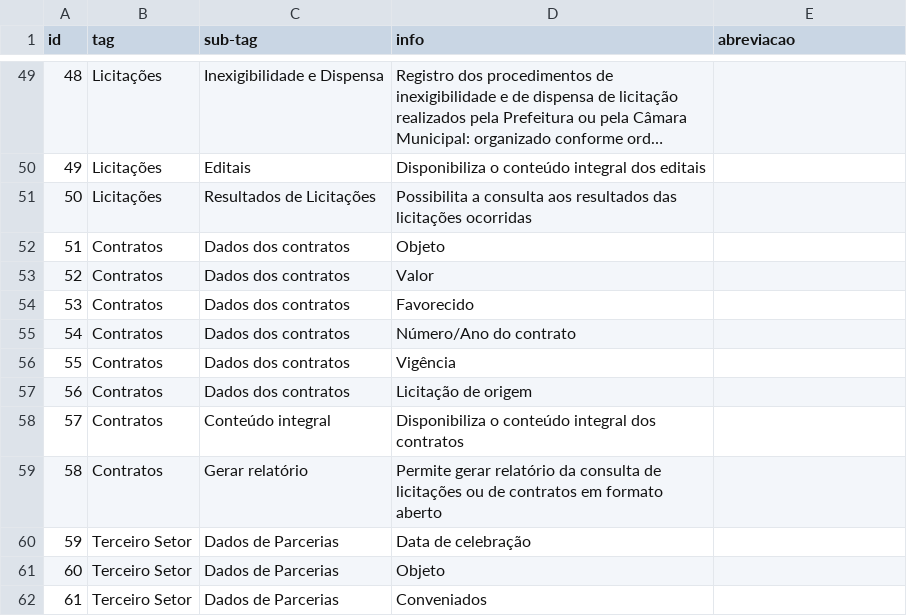
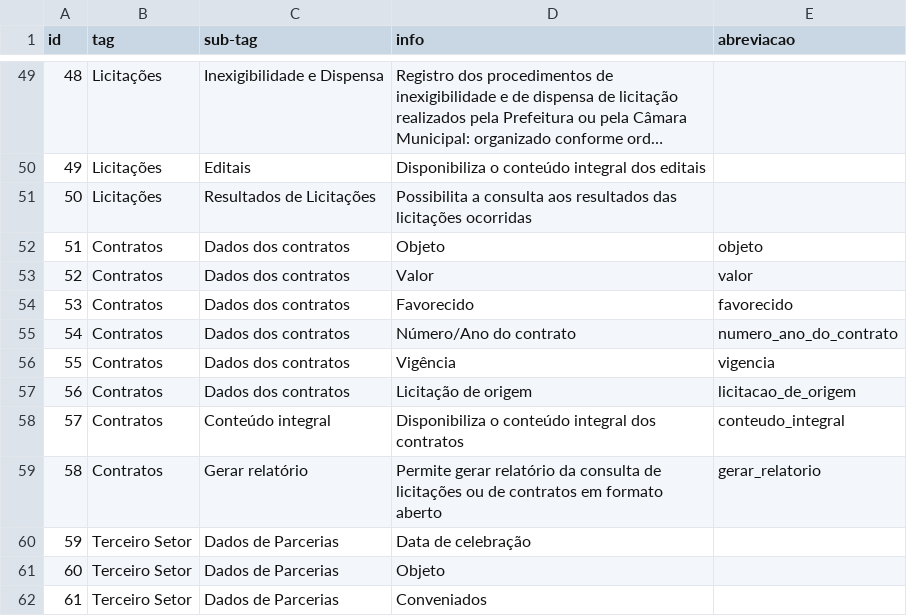
Before and after one commit to MPMG-DCC-UFMG/F01, a CSV file: service/src/checklist/lista_exigencias.csv, drawn as a sheet; only a part is shown, gaps mark what is left out; long unchanged cells end in ….

Commit message:
Ajutes validadores para Contratos em ABO

```diff
--- a/service/src/checklist/lista_exigencias.csv
+++ b/service/src/checklist/lista_exigencias.csv
@@ -51,10 +51,10 @@ id,tag,sub-tag,info,abreviacao
 50,Licitações,Resultados de Licitações,Possibilita a consulta aos resultados das licitações ocorridas,
-51,Contratos,Dados dos contratos,Objeto,
-52,Contratos,Dados dos contratos,Valor,
-53,Contratos,Dados dos contratos,Favorecido,
-54,Contratos,Dados dos contratos,Número/Ano do contrato,
-55,Contratos,Dados dos contratos,Vigência,
-56,Contratos,Dados dos contratos,Licitação de origem,
-57,Contratos,Conteúdo integral,Disponibiliza o conteúdo integral dos contratos,
-58,Contratos,Gerar relatório,Permite gerar relatório da consulta de licitações ou de contratos em formato aberto,
+51,Contratos,Dados dos contratos,Objeto,objeto
+52,Contratos,Dados dos contratos,Valor,valor
+53,Contratos,Dados dos contratos,Favorecido,favorecido
+54,Contratos,Dados dos contratos,Número/Ano do contrato,numero_ano_do_contrato
+55,Contratos,Dados dos contratos,Vigência,vigencia
+56,Contratos,Dados dos contratos,Licitação de origem,licitacao_de_origem
+57,Contratos,Conteúdo integral,Disponibiliza o conteúdo integral dos contratos,conteudo_integral
+58,Contratos,Gerar relatório,Permite gerar relatório da consulta de licitações ou de contratos em formato aberto,gerar_relatorio
 59,Terceiro Setor,Dados de Parcerias,Data de celebração,
```
Also changed, not shown: 11 other files.
